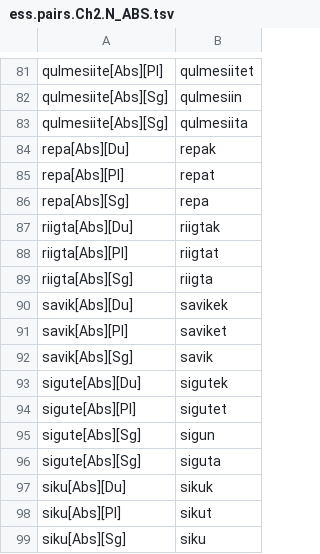
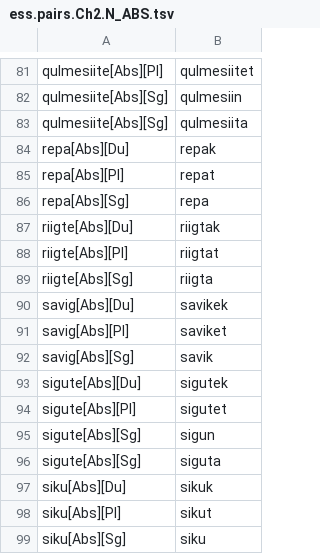
Before and after one commit to SaintLawrenceIslandYupik/finite_state_morphology, a TSV file: ess.pairs.Ch2.N_ABS.tsv, drawn as a sheet; only a part is shown, gaps mark what is left out.

```diff
--- a/ess.pairs.Ch2.N_ABS.tsv
+++ b/ess.pairs.Ch2.N_ABS.tsv
@@ -86,8 +86,8 @@ repa[Abs][Pl]	repat
 repa[Abs][Sg]	repa
-riigta[Abs][Du]	riigtak
-riigta[Abs][Pl]	riigtat
-riigta[Abs][Sg]	riigta
-savik[Abs][Du]	savikek
-savik[Abs][Pl]	saviket
-savik[Abs][Sg]	savik
+riigte[Abs][Du]	riigtak
+riigte[Abs][Pl]	riigtat
+riigte[Abs][Sg]	riigta
+savig[Abs][Du]	savikek
+savig[Abs][Pl]	saviket
+savig[Abs][Sg]	savik
 sigute[Abs][Du]	sigutek
```
Also changed, not shown: 1 other file.
